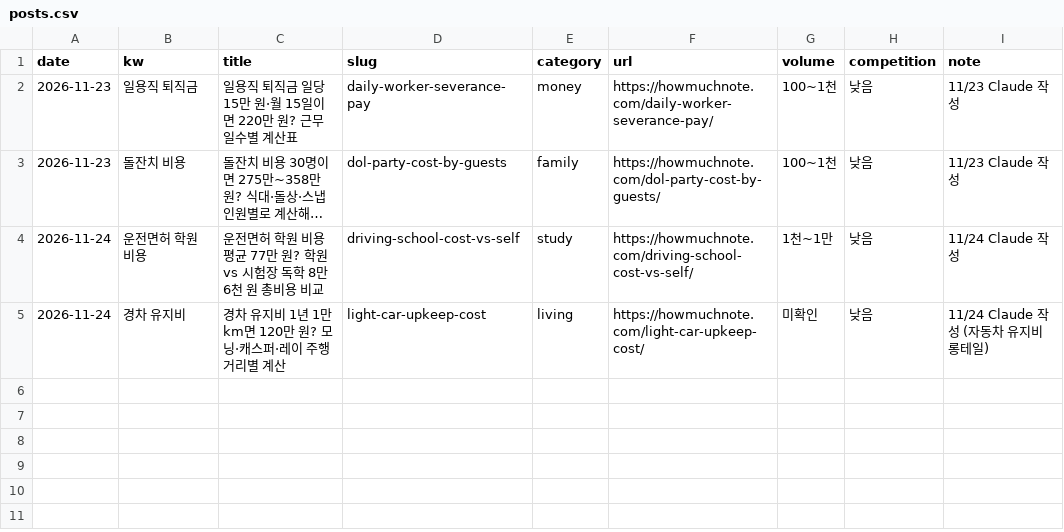
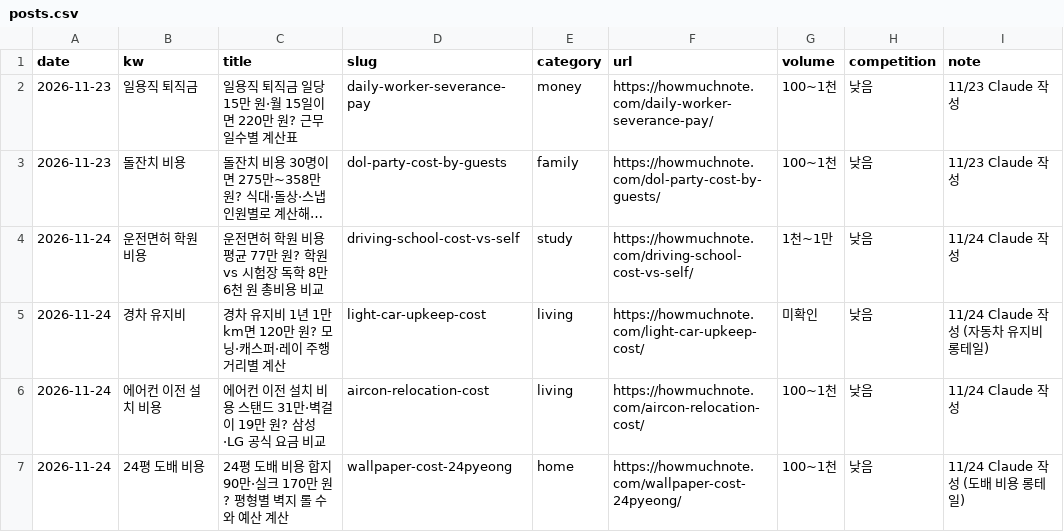
Before and after one commit to powsa90-droid/calc-site, a CSV file: data/posts.csv, drawn as a sheet; long unchanged cells end in ….

Commit message:
Add files via upload

```diff
--- a/data/posts.csv
+++ b/data/posts.csv
@@ -5 +5,3 @@ date,kw,title,slug,category,url,volume,competition,note
 2026-11-24,경차 유지비,경차 유지비 1년 1만km면 120만 원? 모닝·캐스퍼·레이 주행거리별 계산,light-car-upkeep-cost,living,https://howmuchnote.com/light-car-upkeep-cost/,미확인,낮음,11/24 Claude 작성 (자동차 유지비 롱테일)
+2026-11-24,에어컨 이전 설치 비용,에어컨 이전 설치 비용 스탠드 31만·벽걸이 19만 원? 삼성·LG 공식 요금 비교,aircon-relocation-cost,living,https://howmuchnote.com/aircon-relocation-cost/,100~1천,낮음,11/24 Claude 작성
+2026-11-24,24평 도배 비용,24평 도배 비용 합지 90만·실크 170만 원? 평형별 벽지 롤 수와 예산 계산,wallpaper-cost-24pyeong,home,https://howmuchnote.com/wallpaper-cost-24pyeong/,100~1천,낮음,11/24 Claude 작성 (도배 비용 롱테일)
```
